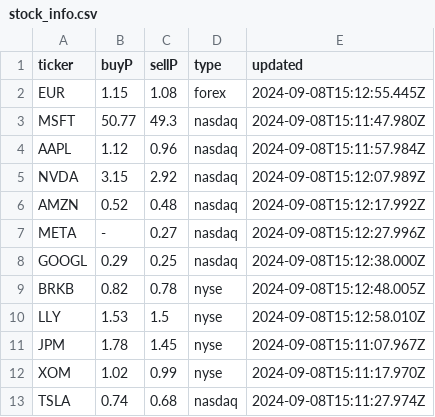
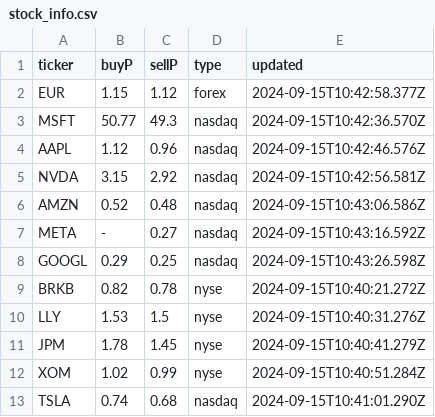
Before and after one commit to Cepumins/LPM, a CSV file: backend/stock_info.csv, drawn as a sheet.

```diff
--- a/backend/stock_info.csv
+++ b/backend/stock_info.csv
@@ -1,13 +1,13 @@
 "ticker","buyP","sellP","type","updated"
-"EUR","1.15","1.08","forex","2024-09-08T15:12:55.445Z"
-"MSFT","50.77","49.3","nasdaq","2024-09-08T15:11:47.980Z"
-"AAPL","1.12","0.96","nasdaq","2024-09-08T15:11:57.984Z"
-"NVDA","3.15","2.92","nasdaq","2024-09-08T15:12:07.989Z"
-"AMZN","0.52","0.48","nasdaq","2024-09-08T15:12:17.992Z"
-"META","-","0.27","nasdaq","2024-09-08T15:12:27.996Z"
-"GOOGL","0.29","0.25","nasdaq","2024-09-08T15:12:38.000Z"
-"BRKB","0.82","0.78","nyse","2024-09-08T15:12:48.005Z"
-"LLY","1.53","1.5","nyse","2024-09-08T15:12:58.010Z"
-"JPM","1.78","1.45","nyse","2024-09-08T15:11:07.967Z"
-"XOM","1.02","0.99","nyse","2024-09-08T15:11:17.970Z"
-"TSLA","0.74","0.68","nasdaq","2024-09-08T15:11:27.974Z"
+"EUR","1.15","1.12","forex","2024-09-15T10:42:58.377Z"
+"MSFT","50.77","49.3","nasdaq","2024-09-15T10:42:36.570Z"
+"AAPL","1.12","0.96","nasdaq","2024-09-15T10:42:46.576Z"
+"NVDA","3.15","2.92","nasdaq","2024-09-15T10:42:56.581Z"
+"AMZN","0.52","0.48","nasdaq","2024-09-15T10:43:06.586Z"
+"META","-","0.27","nasdaq","2024-09-15T10:43:16.592Z"
+"GOOGL","0.29","0.25","nasdaq","2024-09-15T10:43:26.598Z"
+"BRKB","0.82","0.78","nyse","2024-09-15T10:40:21.272Z"
+"LLY","1.53","1.5","nyse","2024-09-15T10:40:31.276Z"
+"JPM","1.78","1.45","nyse","2024-09-15T10:40:41.279Z"
+"XOM","1.02","0.99","nyse","2024-09-15T10:40:51.284Z"
+"TSLA","0.74","0.68","nasdaq","2024-09-15T10:41:01.290Z"
```
Also changed, not shown: backend/sorted_stock_info.csv, backend/stocks.csv, 7 other files.
